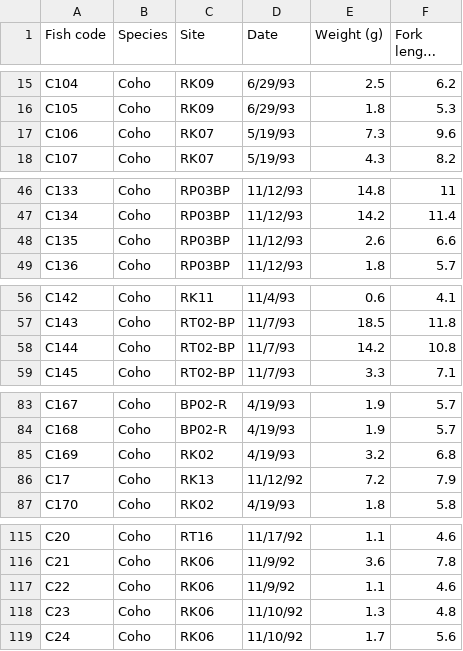
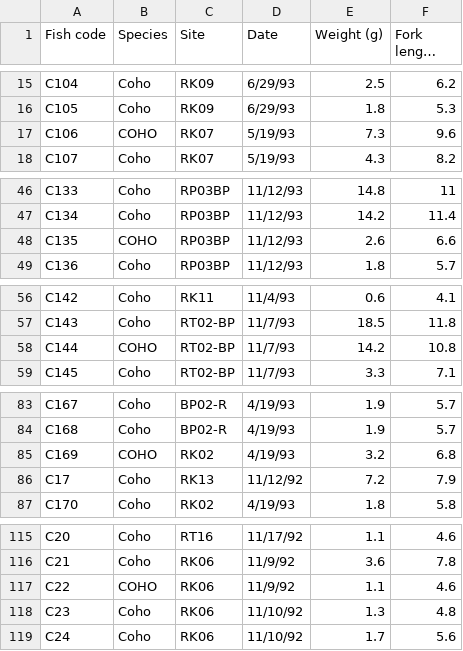
Before and after one commit to wyoibc/r4grads, a CSV file: Fish_data/Modified/Fish_body_size.csv (was Fish_data/Raw/Fish_body_size.csv), drawn as a sheet; only a part is shown, gaps mark what is left out; long unchanged cells end in …; the diff covers the shown part only.

Commit message:
edited data

```diff
--- a/Fish_data/Raw/Fish_body_size.csv
+++ b/Fish_data/Modified/Fish_body_size.csv
@@ -16,3 +16,3 @@ C104,Coho,RK09,6/29/93,2.5,6.2
 C105,Coho,RK09,6/29/93,1.8,5.3
-C106,Coho,RK07,5/19/93,7.3,9.6
+C106,COHO,RK07,5/19/93,7.3,9.6
 C107,Coho,RK07,5/19/93,4.3,8.2
@@ -47,3 +47,3 @@ C133,Coho,RP03BP,11/12/93,14.8,11
 C134,Coho,RP03BP,11/12/93,14.2,11.4
-C135,Coho,RP03BP,11/12/93,2.6,6.6
+C135,COHO,RP03BP,11/12/93,2.6,6.6
 C136,Coho,RP03BP,11/12/93,1.8,5.7
@@ -57,3 +57,3 @@ C142,Coho,RK11,11/4/93,0.6,4.1
 C143,Coho,RT02-BP,11/7/93,18.5,11.8
-C144,Coho,RT02-BP,11/7/93,14.2,10.8
+C144,COHO,RT02-BP,11/7/93,14.2,10.8
 C145,Coho,RT02-BP,11/7/93,3.3,7.1
@@ -84,3 +84,3 @@ C167,Coho,BP02-R,4/19/93,1.9,5.7
 C168,Coho,BP02-R,4/19/93,1.9,5.7
-C169,Coho,RK02,4/19/93,3.2,6.8
+C169,COHO,RK02,4/19/93,3.2,6.8
 C17,Coho,RK13,11/12/92,7.2,7.9
@@ -116,3 +116,3 @@ C20,Coho,RT16,11/17/92,1.1,4.6
 C21,Coho,RK06,11/9/92,3.6,7.8
-C22,Coho,RK06,11/9/92,1.1,4.6
+C22,COHO,RK06,11/9/92,1.1,4.6
 C23,Coho,RK06,11/10/92,1.3,4.8
```
Also changed, not shown: 1 edited cell elsewhere in this file, 4 other files.
